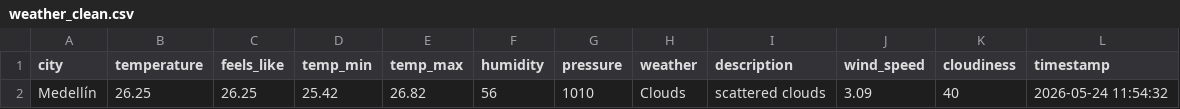
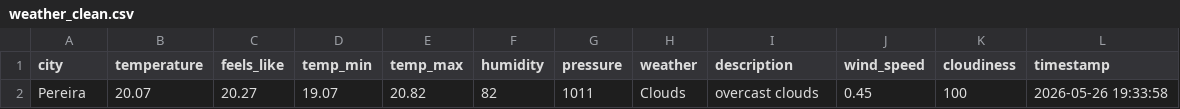
Before and after one commit to ssabogall/PipelineBigDataAWS, a CSV file: video-games-bigdata/data/processed/weather_clean.csv, drawn as a sheet.

```diff
--- a/video-games-bigdata/data/processed/weather_clean.csv
+++ b/video-games-bigdata/data/processed/weather_clean.csv
@@ -1,2 +1,2 @@
 city,temperature,feels_like,temp_min,temp_max,humidity,pressure,weather,description,wind_speed,cloudiness,timestamp
-Medellín,26.25,26.25,25.42,26.82,56,1010,Clouds,scattered clouds,3.09,40,2026-05-24 11:54:32
+Pereira,20.07,20.27,19.07,20.82,82,1011,Clouds,overcast clouds,0.45,100,2026-05-26 19:33:58
```
Also changed, not shown: video-games-bigdata/data/processed/historical_events.csv, 3 other files.
